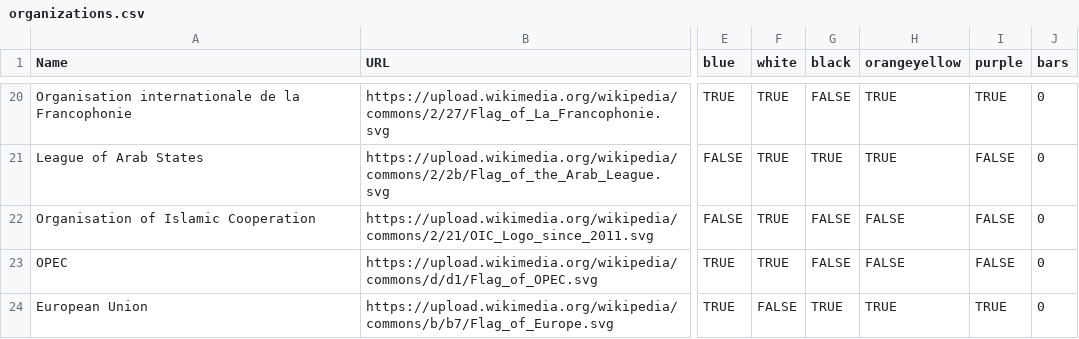
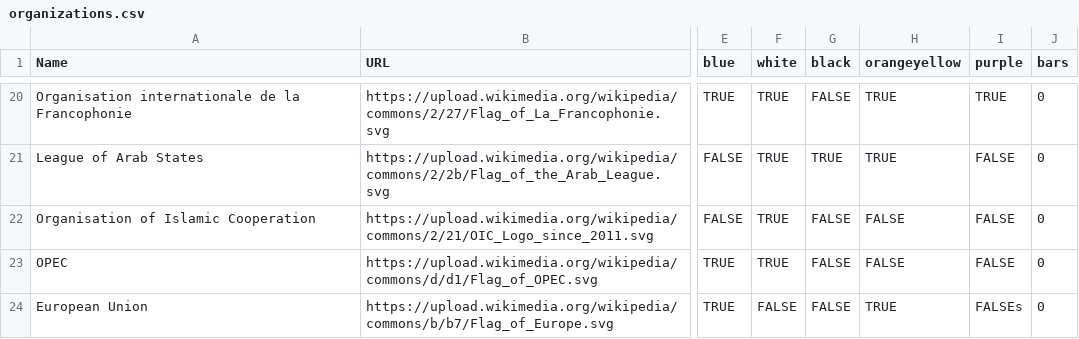
Before and after one commit to IonImpulse/flag-finder, a CSV file: data/organizations.csv, drawn as a sheet; only a part is shown, gaps mark what is left out; the diff names each change by its address in the sheet, - before the commit and + after, or states it on an @@ line.

Commit message:
fixed EU flag

```diff
--- a/data/organizations.csv
+++ b/data/organizations.csv
-G24 (black): TRUE
+G24 (black): FALSE
-I24 (purple): TRUE
+I24 (purple): FALSEs
```
